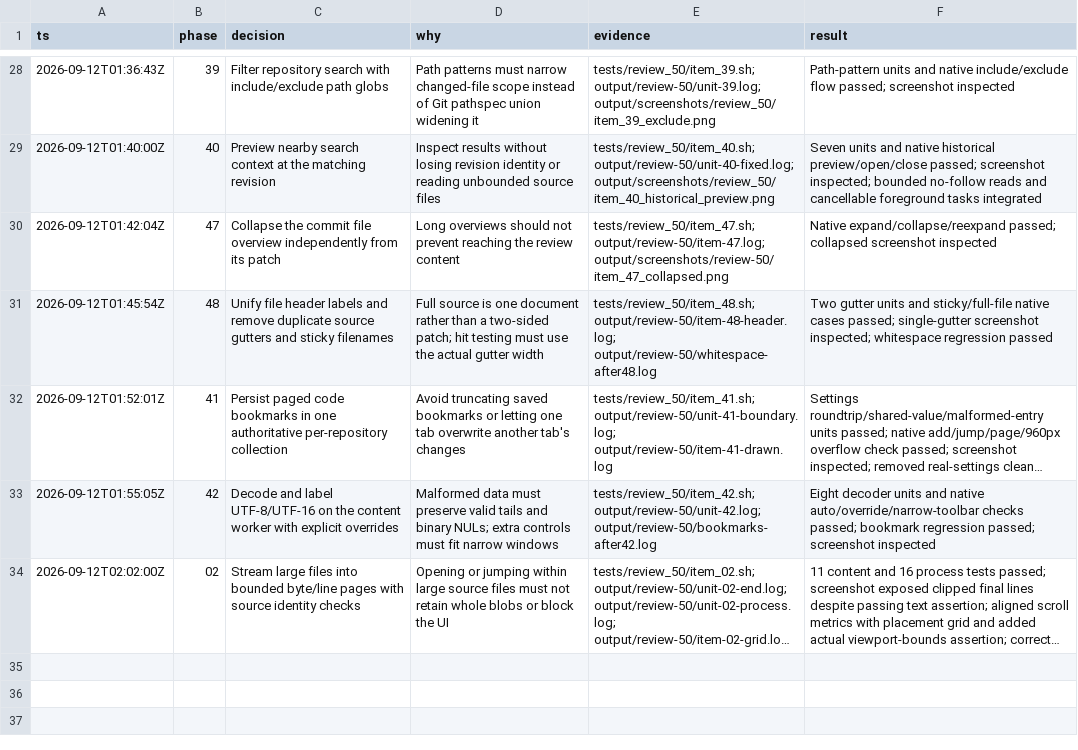
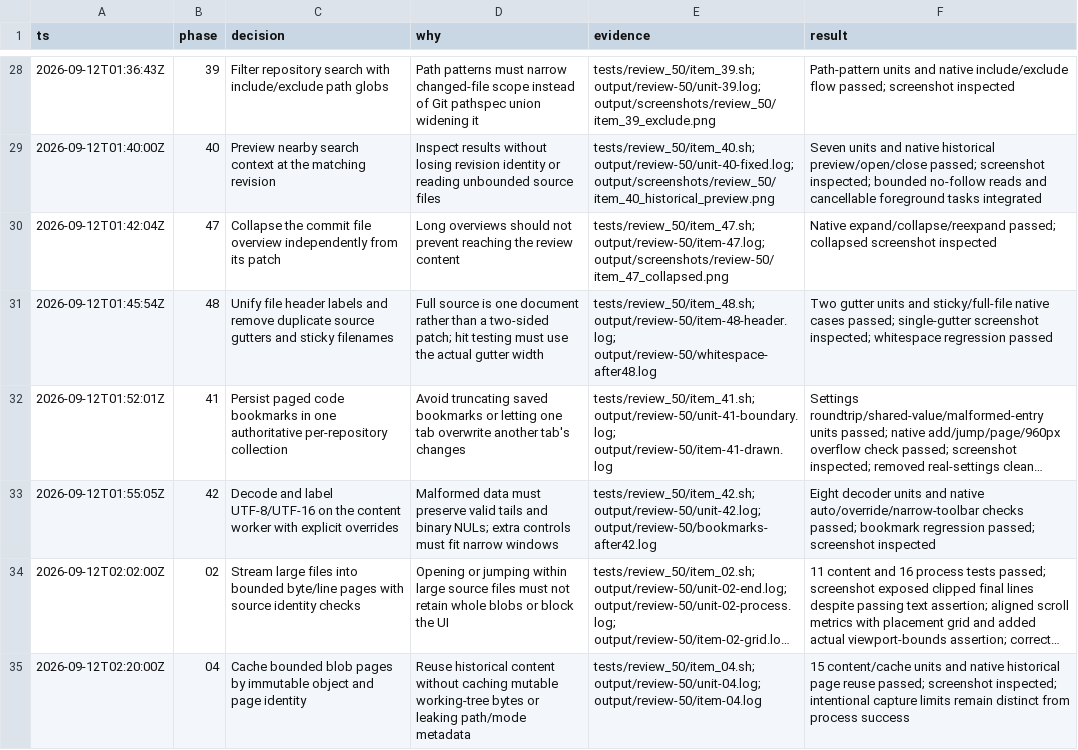
Before and after one commit to gabeochoa/floatinghotel, a TSV file: docs/review-50.tsv, drawn as a sheet; only a part is shown, gaps mark what is left out; long unchanged cells end in …; the diff names each change by its address in the sheet, - before the commit and + after, or states it on an @@ line.

Commit message:
Cache immutable blob pages within a byte budget

```diff
--- a/docs/review-50.tsv
+++ b/docs/review-50.tsv
+row 35: 2026-09-12T02:20:00Z | 04 | Cache bounded blob pages by immutable object and page identity | Reuse historical content without caching mutable working-tree bytes or leaking path/mode metadata | tests/review_50/item_04.sh; output/review-50/unit-04.log; output/review-50/item-04.log | 15 content/cache units and native historical page reuse passed; screenshot inspected; intentional capture limits remain distinct from process success
```
Also changed, not shown: 6 other files.
